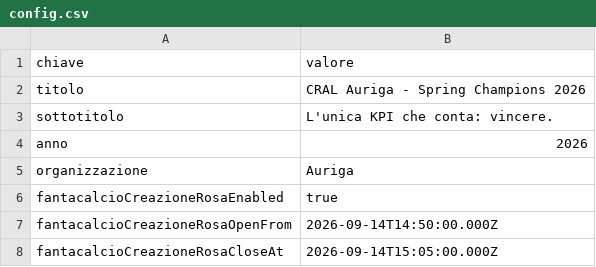
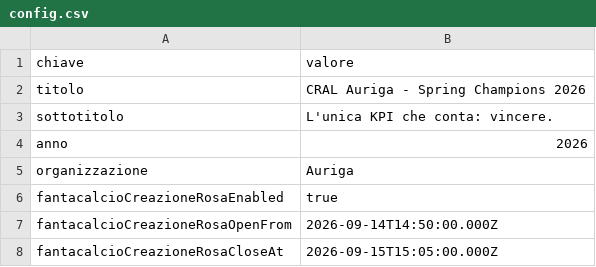
Before and after one commit to Giansyn95/CralChampionsAuriga, a CSV file: tornei/2026-spring/data/config.csv, drawn as a sheet.

Commit message:
Admin CRAL: aggiornamento timer Crea Rosa

```diff
--- a/tornei/2026-spring/data/config.csv
+++ b/tornei/2026-spring/data/config.csv
@@ -7,2 +7,2 @@ fantacalcioCreazioneRosaEnabled,true
 fantacalcioCreazioneRosaOpenFrom,2026-09-14T14:50:00.000Z
-fantacalcioCreazioneRosaCloseAt,2026-09-14T15:05:00.000Z
+fantacalcioCreazioneRosaCloseAt,2026-09-15T15:05:00.000Z
```
